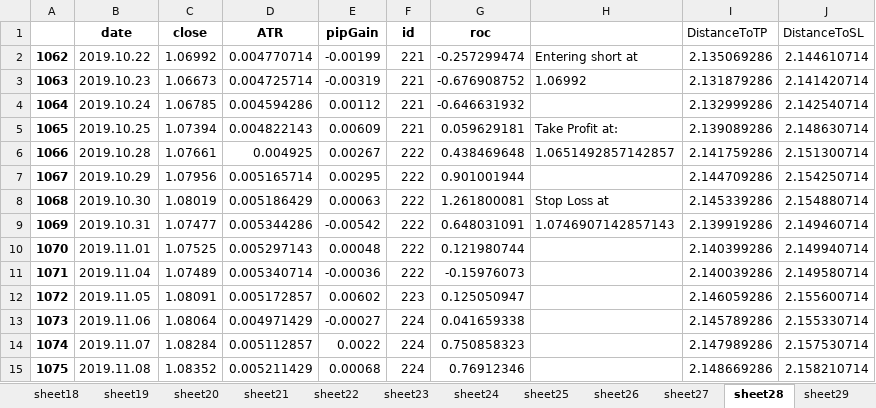
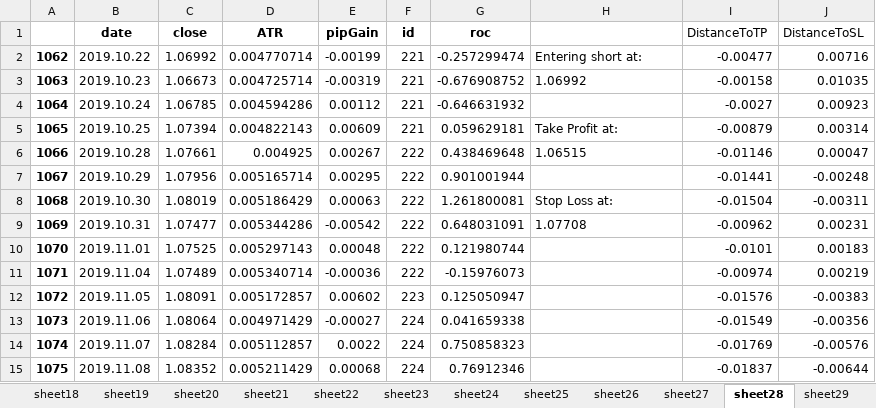
Before and after one commit to gregorypost89/Indicators, an Excel workbook: output/xlsxOutput.xlsx, sheet sheet28, drawn as a sheet; values as stored, in another font and other column widths than the file's, no borders; conditional formats not drawn; the diff names each change by its address in the sheet, - before the commit and + after, or states it on an @@ line.

Commit message:
resultGenerator.py updated with summary
README.md to be updated shortly

```diff
--- a/output/xlsxOutput.xlsx (sheet sheet28)
+++ b/output/xlsxOutput.xlsx (sheet sheet28)
-H2: Entering short at
+H2: Entering short at:
-I2 (DistanceToTP): 2.135069286
+I2 (DistanceToTP): -0.00477
-J2 (DistanceToSL): 2.144610714
+J2 (DistanceToSL): 0.00716
-I3 (DistanceToTP): 2.131879286
+I3 (DistanceToTP): -0.00158
-J3 (DistanceToSL): 2.141420714
+J3 (DistanceToSL): 0.01035
-I4 (DistanceToTP): 2.132999286
+I4 (DistanceToTP): -0.0027
-J4 (DistanceToSL): 2.142540714
+J4 (DistanceToSL): 0.00923
-I5 (DistanceToTP): 2.139089286
+I5 (DistanceToTP): -0.00879
-J5 (DistanceToSL): 2.148630714
+J5 (DistanceToSL): 0.00314
-H6: 1.0651492857142857
+H6: 1.06515
-I6 (DistanceToTP): 2.141759286
+I6 (DistanceToTP): -0.01146
-J6 (DistanceToSL): 2.151300714
+J6 (DistanceToSL): 0.00047
-I7 (DistanceToTP): 2.144709286
+I7 (DistanceToTP): -0.01441
-J7 (DistanceToSL): 2.154250714
+J7 (DistanceToSL): -0.00248
-H8: Stop Loss at
+H8: Stop Loss at:
-I8 (DistanceToTP): 2.145339286
+I8 (DistanceToTP): -0.01504
-J8 (DistanceToSL): 2.154880714
+J8 (DistanceToSL): -0.00311
-H9: 1.0746907142857143
+H9: 1.07708
-I9 (DistanceToTP): 2.139919286
+I9 (DistanceToTP): -0.00962
-J9 (DistanceToSL): 2.149460714
+J9 (DistanceToSL): 0.00231
-I10 (DistanceToTP): 2.140399286
+I10 (DistanceToTP): -0.0101
-J10 (DistanceToSL): 2.149940714
+J10 (DistanceToSL): 0.00183
-I11 (DistanceToTP): 2.140039286
+I11 (DistanceToTP): -0.00974
-J11 (DistanceToSL): 2.149580714
+J11 (DistanceToSL): 0.00219
-I12 (DistanceToTP): 2.146059286
+I12 (DistanceToTP): -0.01576
-J12 (DistanceToSL): 2.155600714
+J12 (DistanceToSL): -0.00383
-I13 (DistanceToTP): 2.145789286
+I13 (DistanceToTP): -0.01549
-J13 (DistanceToSL): 2.155330714
+J13 (DistanceToSL): -0.00356
-I14 (DistanceToTP): 2.147989286
+I14 (DistanceToTP): -0.01769
-J14 (DistanceToSL): 2.157530714
+J14 (DistanceToSL): -0.00576
-I15 (DistanceToTP): 2.148669286
+I15 (DistanceToTP): -0.01837
-J15 (DistanceToSL): 2.158210714
+J15 (DistanceToSL): -0.00644
```
Also changed, not shown: sheet sheet1, sheet sheet2, sheet sheet3, sheet sheet4, sheet sheet6, sheet sheet7, 23 more sheets, other sheet tabs, 9 other files.
